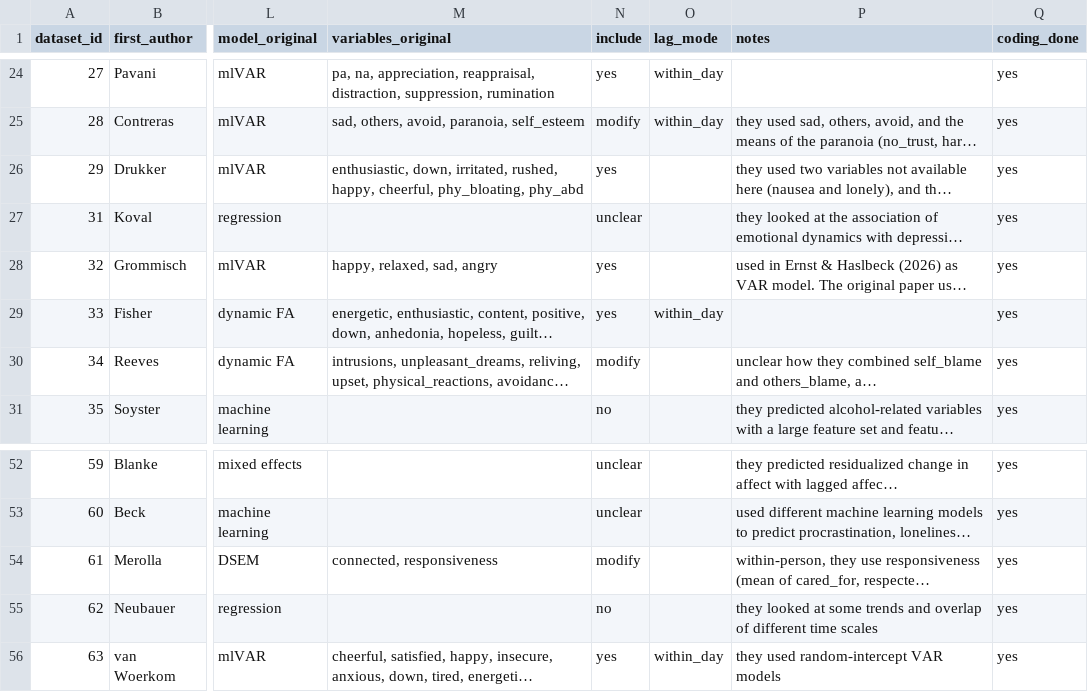
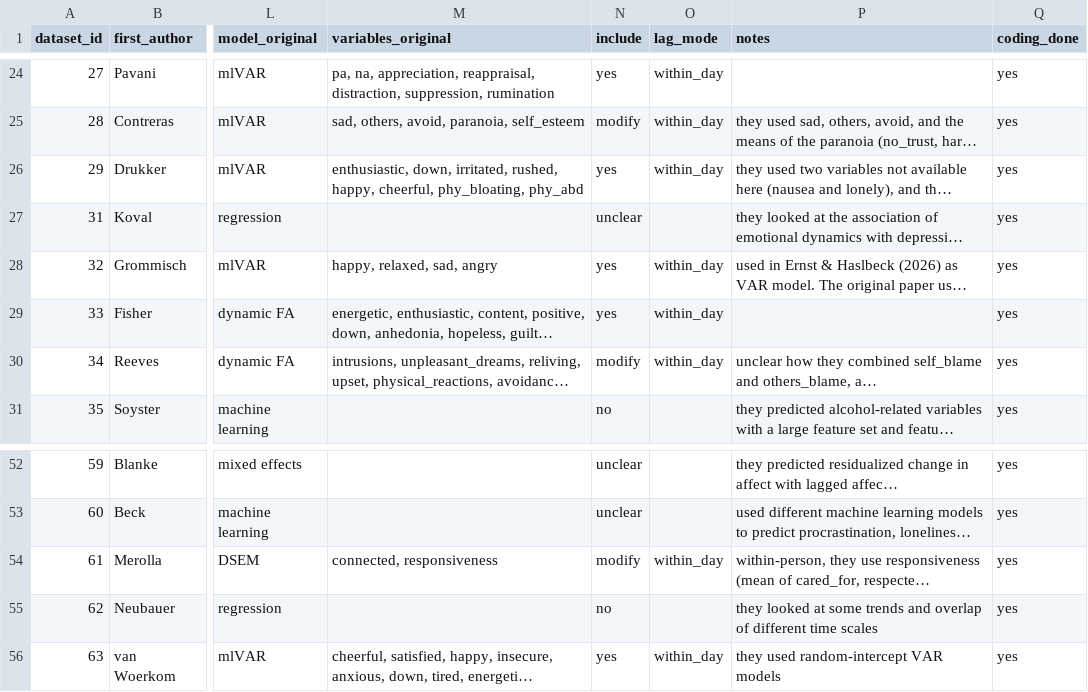
Before and after one commit to bsiepe/var-predictability-benchmark, a TSV file: data/meta/datasets.tsv, drawn as a sheet; only a part is shown, gaps mark what is left out; long unchanged cells end in …; the diff names each change by its address in the sheet, - before the commit and + after, or states it on an @@ line.

Commit message:
add missing sampling frequency information for datasets 29, 32, 34, and 61

```diff
--- a/data/meta/datasets.tsv
+++ b/data/meta/datasets.tsv
-O26 (lag_mode): (empty)
+O26 (lag_mode): within_day
-O28 (lag_mode): (empty)
+O28 (lag_mode): within_day
-O30 (lag_mode): (empty)
+O30 (lag_mode): within_day
-O54 (lag_mode): (empty)
+O54 (lag_mode): within_day
```
